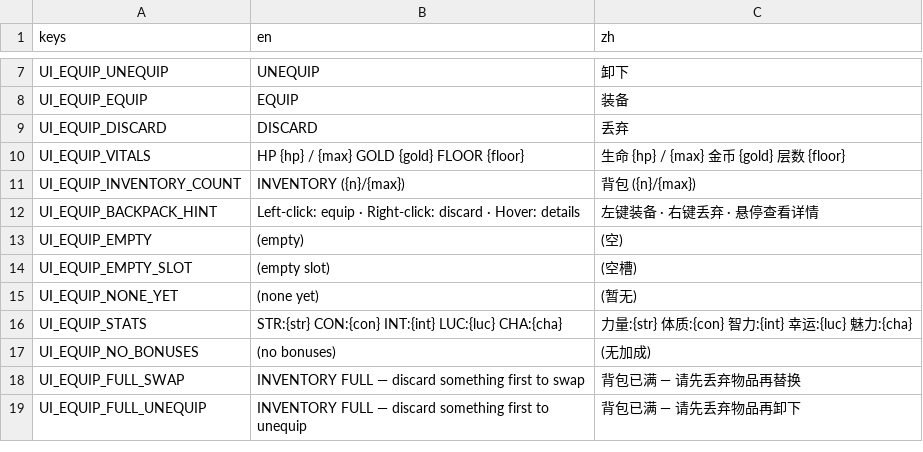
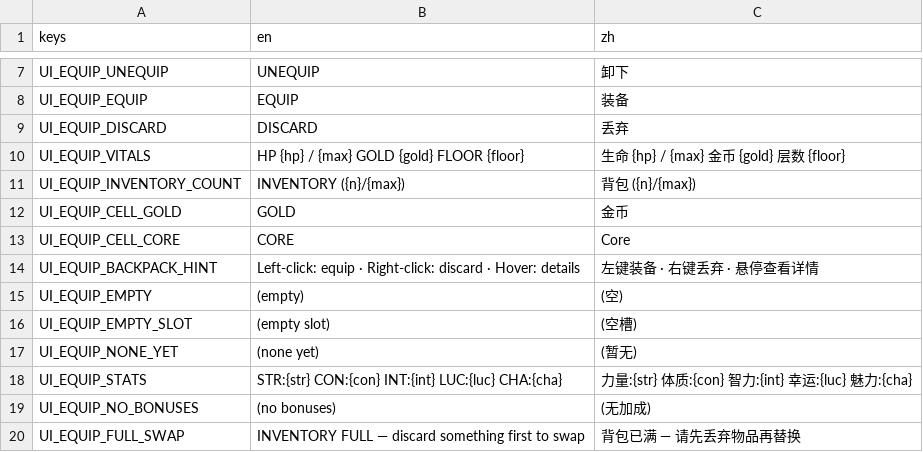
Before and after one commit to Jelly13124/Cardgame, a CSV file: assets/translations/ui_equipment.csv, drawn as a sheet; only a part is shown, gaps mark what is left out; the shorter side is filled out with more unchanged rows.

```diff
--- a/assets/translations/ui_equipment.csv
+++ b/assets/translations/ui_equipment.csv
@@ -11,2 +11,4 @@ UI_EQUIP_VITALS,HP {hp} / {max}     GOLD {gold}     FLOOR {floor},生命 {hp} /
 UI_EQUIP_INVENTORY_COUNT,INVENTORY ({n}/{max}),背包 ({n}/{max})
+UI_EQUIP_CELL_GOLD,GOLD,金币
+UI_EQUIP_CELL_CORE,CORE,Core
 UI_EQUIP_BACKPACK_HINT,Left-click: equip   ·   Right-click: discard   ·   Hover: details,左键装备   ·   右键丢弃   ·   悬停查看详情
```
Also changed, not shown: assets/translations/ui_hero.csv, assets/translations/ui_loot.csv, 7 other files.
